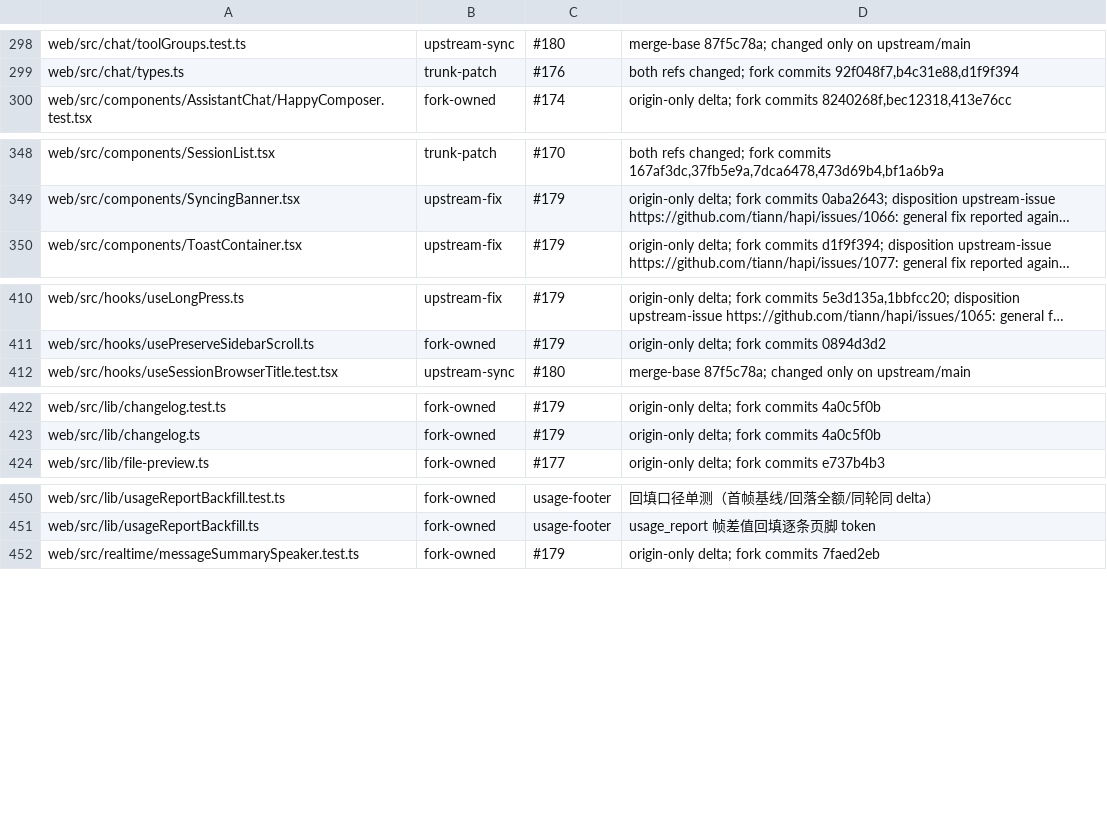
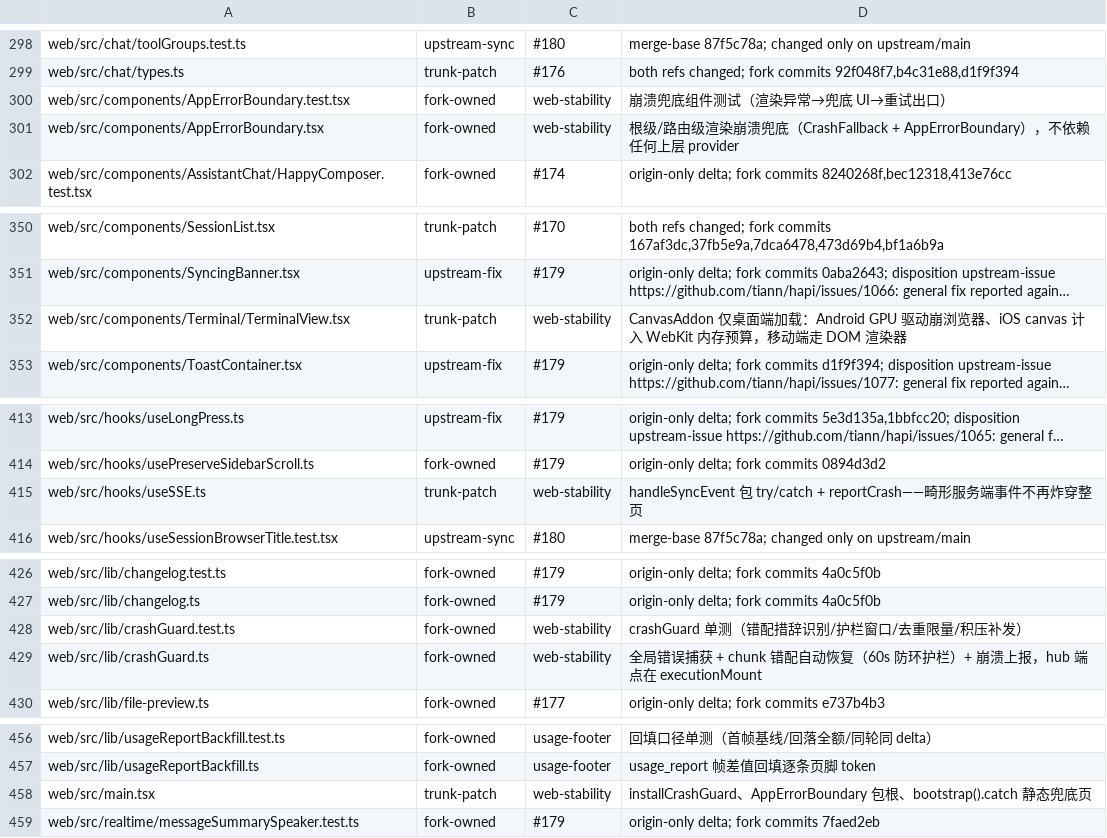
Before and after one commit to bobmcmxciv/hapi, a TSV file: fork-features/ownership.tsv, drawn as a sheet; only a part is shown, gaps mark what is left out; long unchanged cells end in …; the diff covers the shown part only; the diff names each change by its address in the sheet, - before the commit and + after, or states it on an @@ line.

```diff
--- a/fork-features/ownership.tsv
+++ b/fork-features/ownership.tsv
+row 300: web/src/components/AppErrorBoundary.test.tsx | fork-owned | web-stability | 崩溃兜底组件测试（渲染异常→兜底 UI→重试出口）
+row 301: web/src/components/AppErrorBoundary.tsx | fork-owned | web-stability | 根级/路由级渲染崩溃兜底（CrashFallback + AppErrorBoundary），不依赖任何上层 provider
+row 352: web/src/components/Terminal/TerminalView.tsx | trunk-patch | web-stability | CanvasAddon 仅桌面端加载：Android GPU 驱动崩浏览器、iOS canvas 计入 WebKit 内存预算，移动端走 DOM 渲染器
+row 415: web/src/hooks/useSSE.ts | trunk-patch | web-stability | handleSyncEvent 包 try/catch + reportCrash——畸形服务端事件不再炸穿整页
+row 428: web/src/lib/crashGuard.test.ts | fork-owned | web-stability | crashGuard 单测（错配措辞识别/护栏窗口/去重限量/积压补发）
+row 429: web/src/lib/crashGuard.ts | fork-owned | web-stability | 全局错误捕获 + chunk 错配自动恢复（60s 防环护栏）+ 崩溃上报，hub 端点在 executionMount
+row 458: web/src/main.tsx | trunk-patch | web-stability | installCrashGuard、AppErrorBoundary 包根、bootstrap().catch 静态兜底页
```
Also changed, not shown: 1 added row elsewhere in this file, 1 other file.
